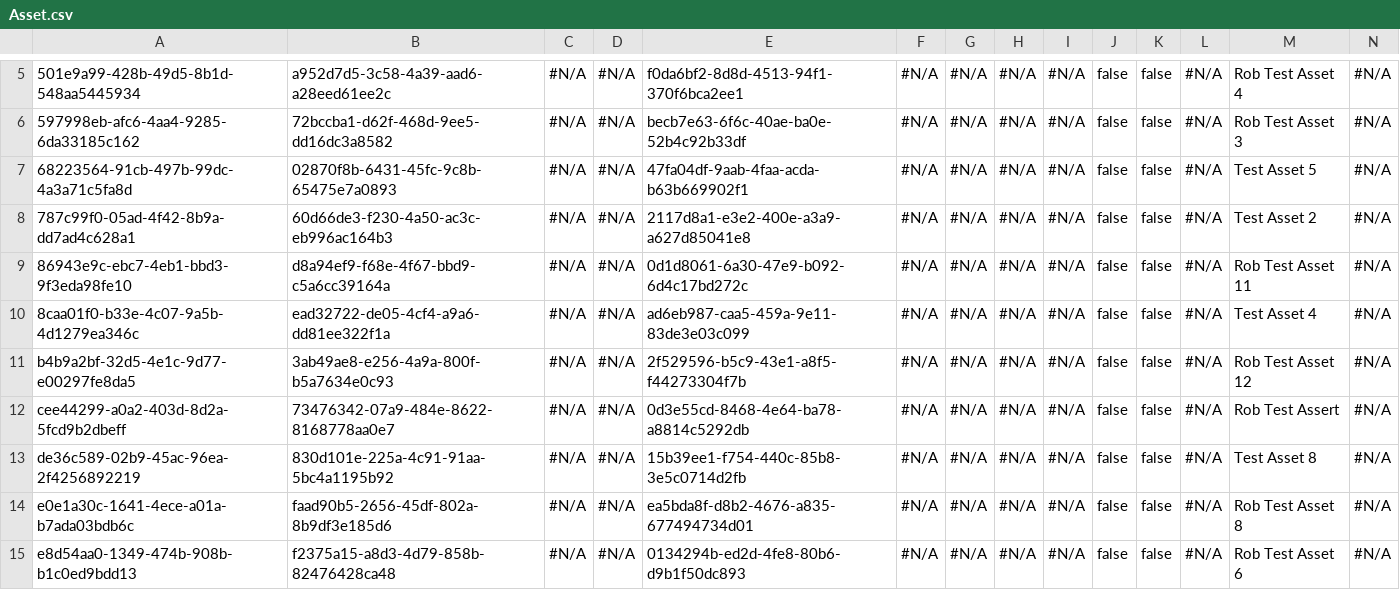
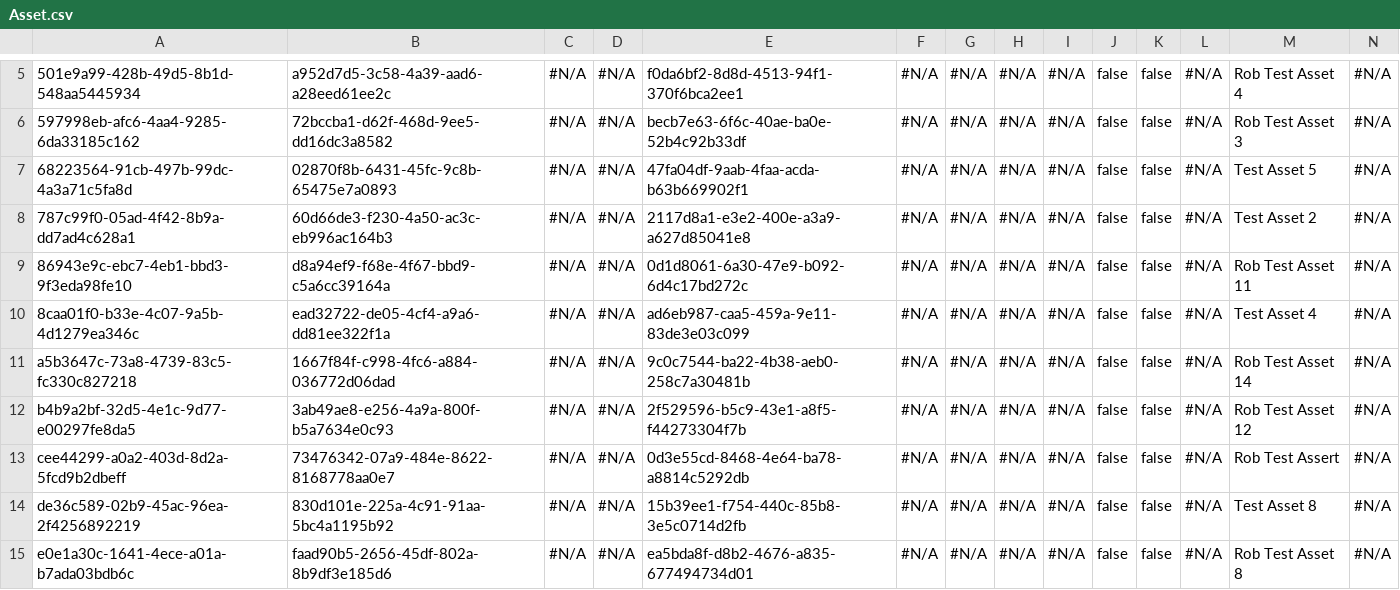
Before and after one commit to Prodlymoover/CPQ-Test--33, a CSV file: Asset.csv, drawn as a sheet; only a part is shown, gaps mark what is left out; the shorter side is filled out with more unchanged rows; rows hold the shown columns only; the diff names each change by its address in the sheet, - before the commit and + after, or states it on an @@ line.

```diff
--- a/Asset.csv
+++ b/Asset.csv
+row 11: a5b3647c-73a8-4739-83c5-fc330c827218 | 1667f84f-c998-4fc6-a884-036772d06dad | #N/A | #N/A | 9c0c7544-ba22-4b38-aeb0-258c7a30481b | #N/A | #N/A | #N/A | #N/A | false | false | #N/A | Rob Test Asset 14 | #N/A
```
Also changed, not shown: Account.csv, Case.csv, 3 other files.
